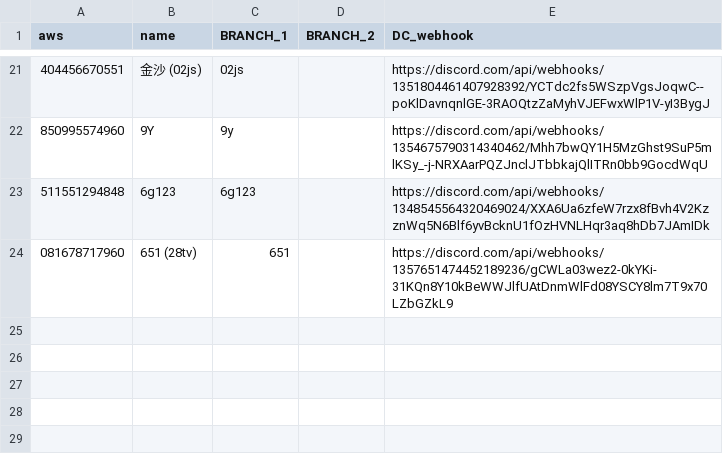
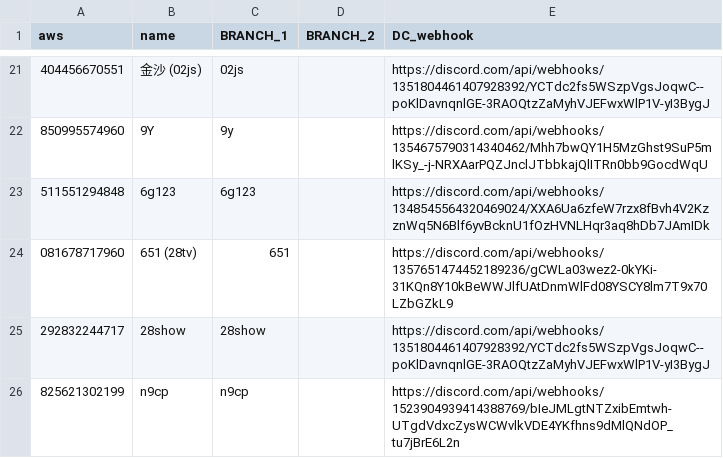
Before and after one commit to NaviTech-Solutions/workflows, a CSV file: .github/workflows/Discord-Mapping.csv, drawn as a sheet; only a part is shown, gaps mark what is left out.

Commit message:
Update Discord-Mapping.csv
Signed-off-by: LanDi <109639196+LanDi-infra@users.noreply.github.com>

```diff
--- a/.github/workflows/Discord-Mapping.csv
+++ b/.github/workflows/Discord-Mapping.csv
@@ -24 +24,3 @@ aws,name,BRANCH_1,BRANCH_2,DC_webhook
 081678717960,651 (28tv),651,,https://discord.com/api/webhooks/1357651474452189236/gCWLa03wez2-0kYKi-31KQn8Y10kBeWWJlfUAtDnmWlFd08YSCY8lm7T9x70LZbGZkL9
+292832244717,28show,28show,,https://discord.com/api/webhooks/1351804461407928392/YCTdc2fs5WSzpVgsJoqwC--poKlDavnqnlGE-3RAOQtzZaMyhVJEFwxWlP1V-yI3BygJ
+825621302199,n9cp,n9cp,,https://discord.com/api/webhooks/1523904939414388769/bIeJMLgtNTZxibEmtwh-UTgdVdxcZysWCWvlkVDE4YKfhns9dMlQNdOP_tu7jBrE6L2n
```
